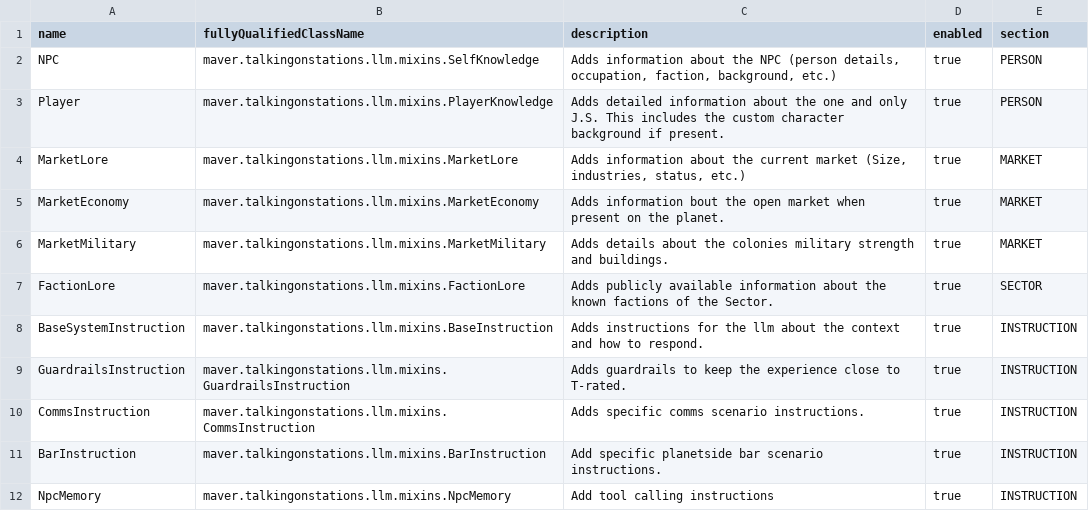
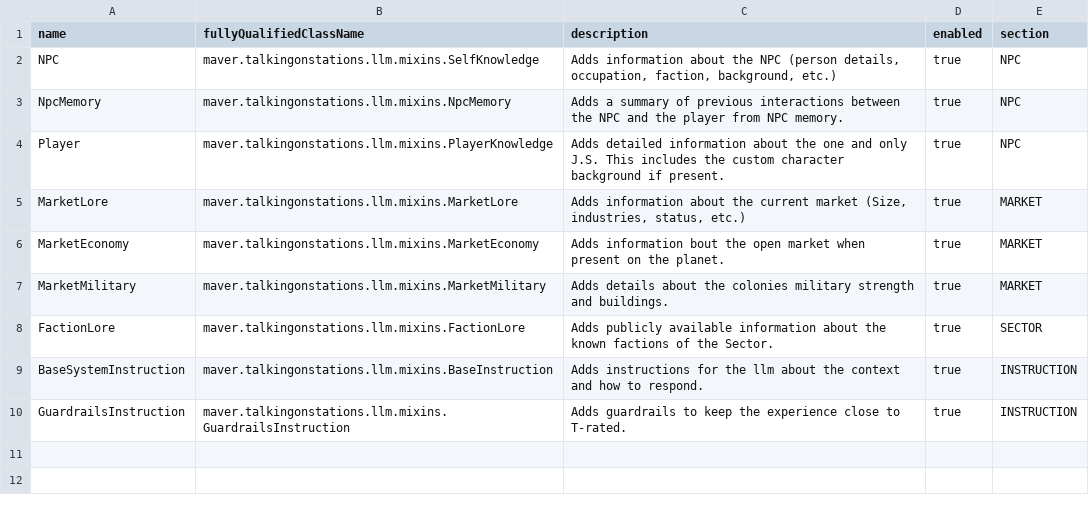
Before and after one commit to artisticMink/talkingonstations, a CSV file: src/main/modfiles/data/config/tos/ContextMixin.csv, drawn as a sheet.

Commit message:
Rearrange context mixins
Improves coherence and adds manual mixin additions

```diff
--- a/src/main/modfiles/data/config/tos/ContextMixin.csv
+++ b/src/main/modfiles/data/config/tos/ContextMixin.csv
@@ -1,4 +1,5 @@
 name,fullyQualifiedClassName,description,enabled,section
-NPC,maver.talkingonstations.llm.mixins.SelfKnowledge,"Adds information about the NPC (person details, occupation, faction, background, etc.)",true,PERSON
-Player,maver.talkingonstations.llm.mixins.PlayerKnowledge,Adds detailed information about the one and only J.S. This includes the custom character background if present.,true,PERSON
+NPC,maver.talkingonstations.llm.mixins.SelfKnowledge,"Adds information about the NPC (person details, occupation, faction, background, etc.)",true,NPC
+NpcMemory,maver.talkingonstations.llm.mixins.NpcMemory,Adds a summary of previous interactions between the NPC and the player from NPC memory.,true,NPC
+Player,maver.talkingonstations.llm.mixins.PlayerKnowledge,Adds detailed information about the one and only J.S. This includes the custom character background if present.,true,NPC
 MarketLore,maver.talkingonstations.llm.mixins.MarketLore,"Adds information about the current market (Size, industries, status, etc.)",true,MARKET
@@ -9,4 +10 @@ BaseSystemInstruction,maver.talkingonstations.llm.mixins.BaseInstruction,Adds in
 GuardrailsInstruction,maver.talkingonstations.llm.mixins.GuardrailsInstruction,Adds guardrails to keep the experience close to T-rated.,true,INSTRUCTION
-CommsInstruction,maver.talkingonstations.llm.mixins.CommsInstruction,Adds specific comms scenario instructions.,true,INSTRUCTION
-BarInstruction,maver.talkingonstations.llm.mixins.BarInstruction,Add specific planetside bar scenario instructions.,true,INSTRUCTION
-NpcMemory,maver.talkingonstations.llm.mixins.NpcMemory,Add tool calling instructions,true,INSTRUCTION
```
Also changed, not shown: 10 other files.
